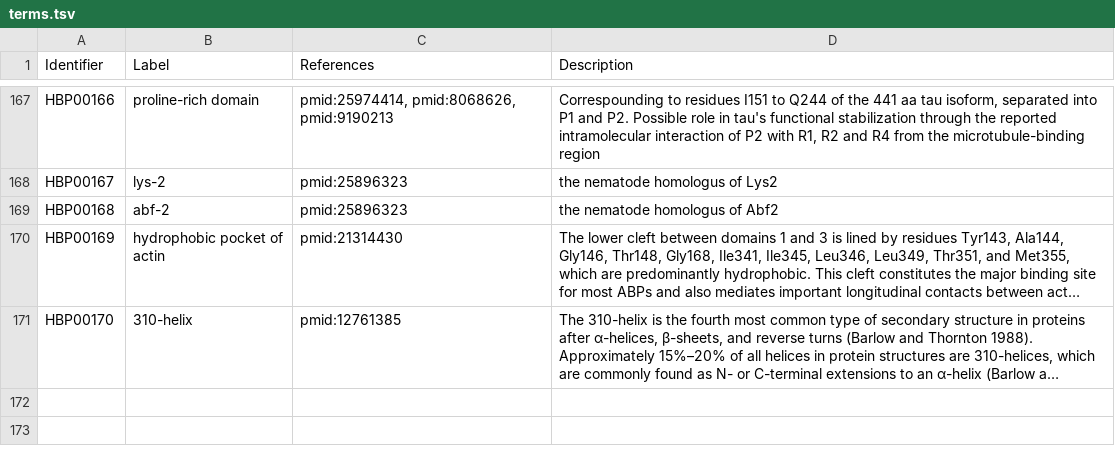
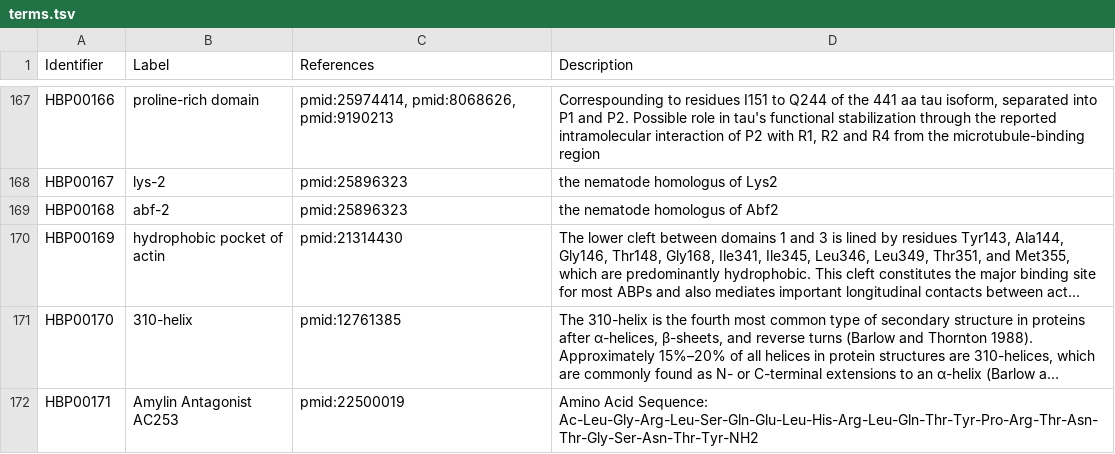
Before and after one commit to pharmacome/conso, a TSV file: terms.tsv, drawn as a sheet; only a part is shown, gaps mark what is left out; long unchanged cells end in …; the diff names each change by its address in the sheet, - before the commit and + after, or states it on an @@ line.

Commit message:
add Amylin Antagonist AC253 term

```diff
--- a/terms.tsv
+++ b/terms.tsv
+row 172: HBP00171 | Amylin Antagonist AC253 | pmid:22500019 | Amino Acid Sequence: Ac-Leu-Gly-Arg-Leu-Ser-Gln-Glu-Leu-His-Arg-Leu-Gln-Thr-Tyr-Pro-Arg-Thr-Asn-Thr-Gly-Ser-Asn-Thr-Tyr-NH2
```
